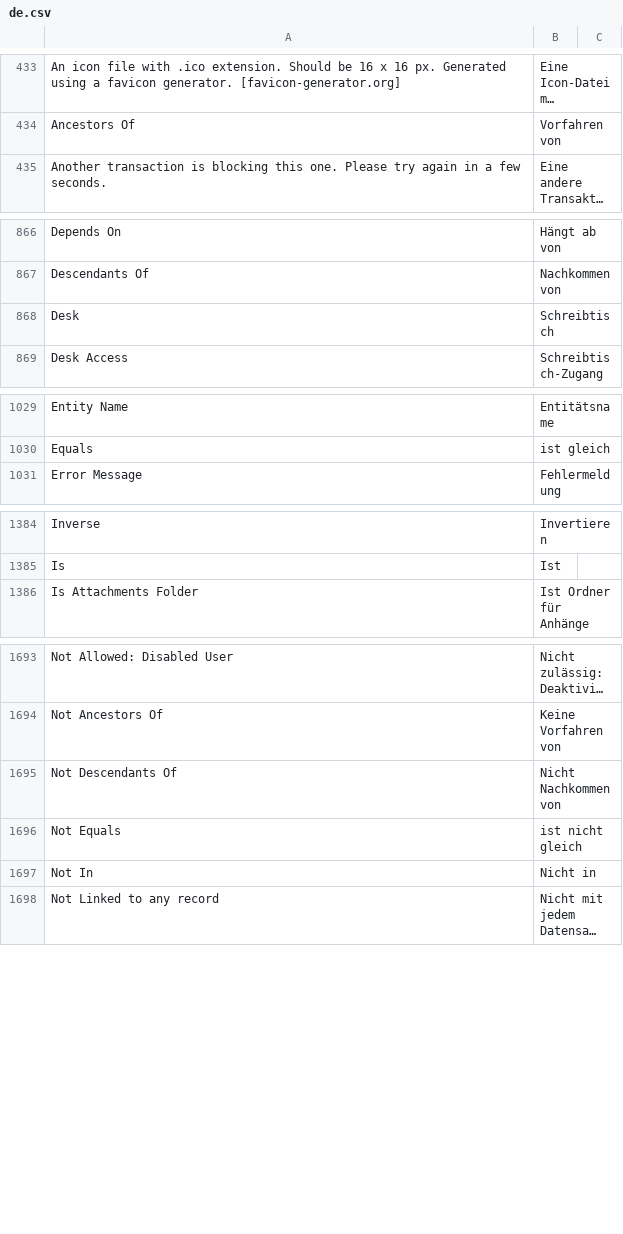
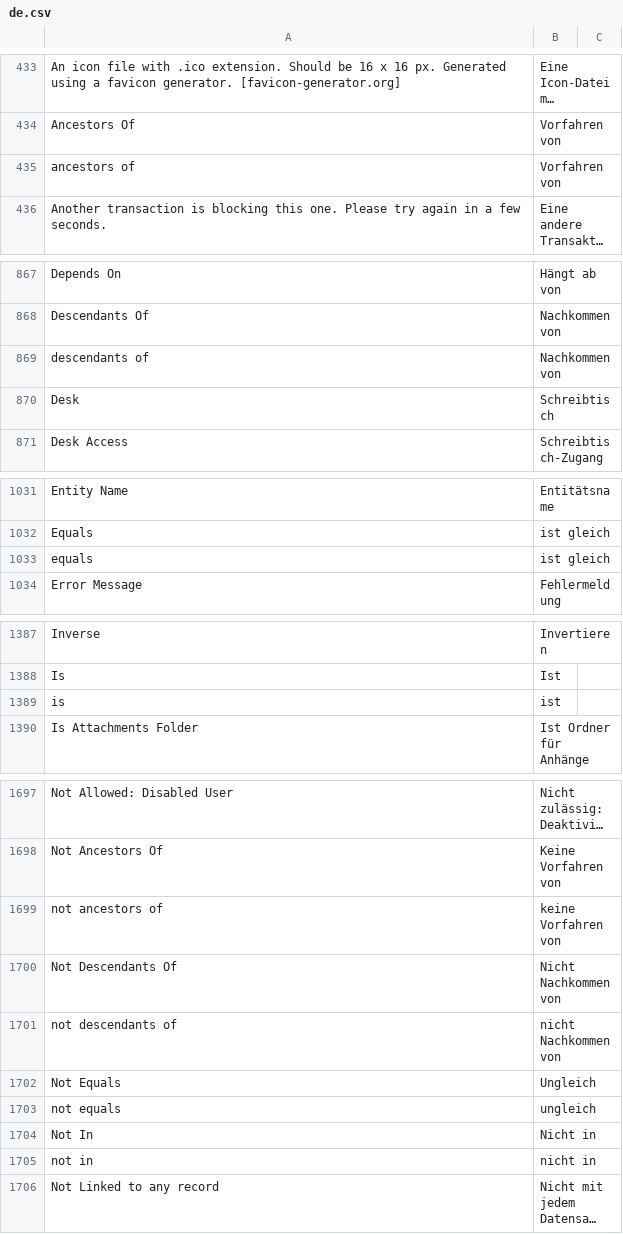
Before and after one commit to experiments001/frappe-sqlite, a CSV file: frappe/translations/de.csv, drawn as a sheet; only a part is shown, gaps mark what is left out; long unchanged cells end in …; addresses are those after the commit; the diff covers the shown part only; the diff names each change by its address in the sheet, - before the commit and + after, or states it on an @@ line.

Commit message:
fix: translate lowercase operators to german (#20912)

```diff
--- a/frappe/translations/de.csv
+++ b/frappe/translations/de.csv
+row 435: ancestors of | Vorfahren von
+row 869: descendants of | Nachkommen von
+row 1033: equals | ist gleich
+row 1389: is | ist
+row 1699: not ancestors of | keine Vorfahren von
+row 1701: not descendants of | nicht Nachkommen von
-B1702: ist nicht gleich
+B1702: Ungleich
+row 1703: not equals | ungleich
+row 1705: not in | nicht in
```
Also changed, not shown: 2 added rows elsewhere in this file.
